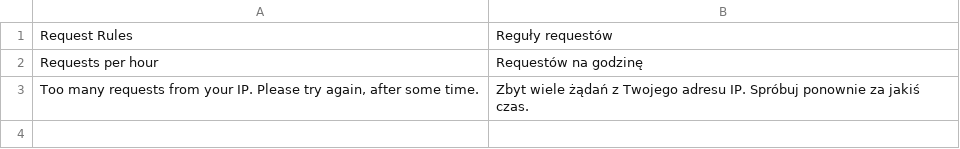
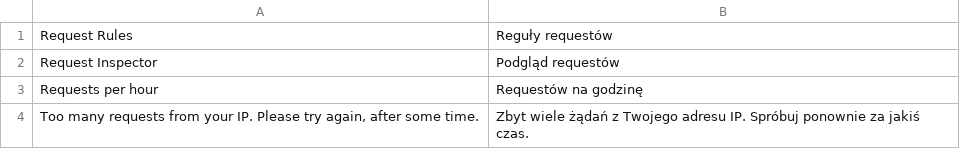
Before and after one commit to lcbrq/openmage-security, a CSV file: app/locale/pl_PL/LCB_Security.csv, drawn as a sheet; the diff names each change by its address in the sheet, - before the commit and + after, or states it on an @@ line.

Commit message:
Check reCAPTCHA and Turnstile usage and add requests lookup grid

```diff
--- a/app/locale/pl_PL/LCB_Security.csv
+++ b/app/locale/pl_PL/LCB_Security.csv
+row 2: Request Inspector | Podgląd requestów
```
Also changed, not shown: 7 other files.
